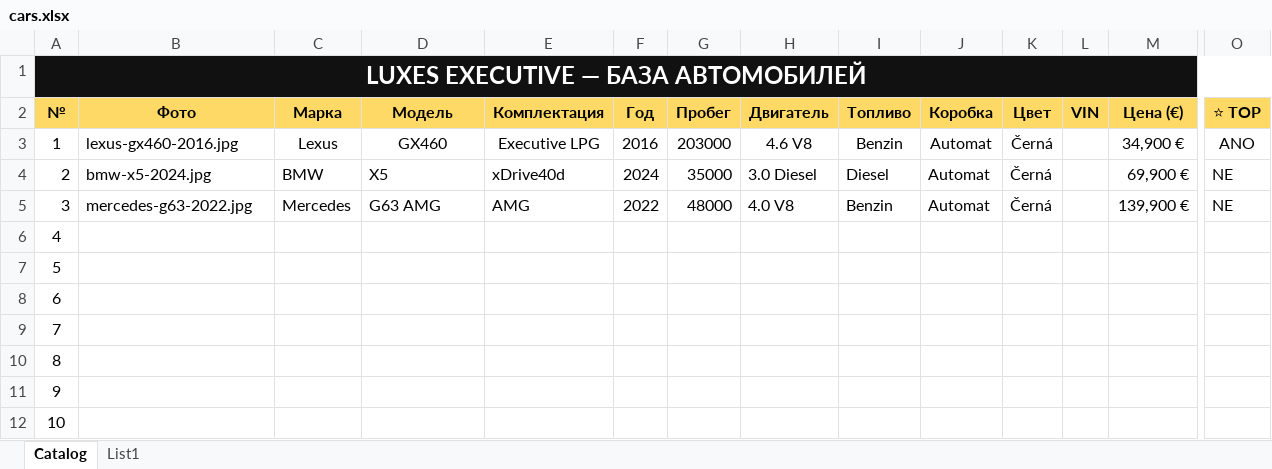
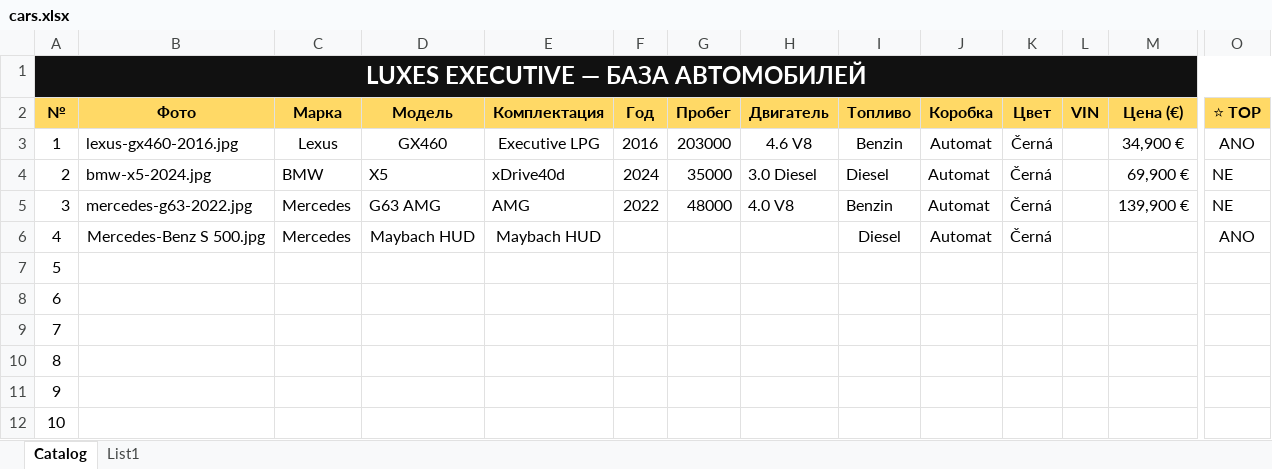
Before and after one commit to ivanbilanych-droid/luxesexecutive, an Excel workbook: cars.xlsx, sheet Catalog, drawn as a sheet; only a part is shown, gaps mark what is left out; values as stored, in another font and other column widths than the file's, no borders; table styles not drawn; removed rows and columns are numbered as before the commit, all else as after; rows hold the shown columns only; the diff names each change by its address in the sheet, - before the commit and + after, or states it on an @@ line.

```diff
--- a/cars.xlsx (sheet Catalog)
+++ b/cars.xlsx (sheet Catalog)
+row 6: 4 | Mercedes-Benz S 500.jpg | Mercedes | Maybach HUD | Maybach HUD |  |  |  | Diesel | Automat | Černá |  |  | ANO
@@ column A (№) renumbered between rows 7 and 12 @@
-row 12: 10
```
Also changed, not shown: 5 other files.
